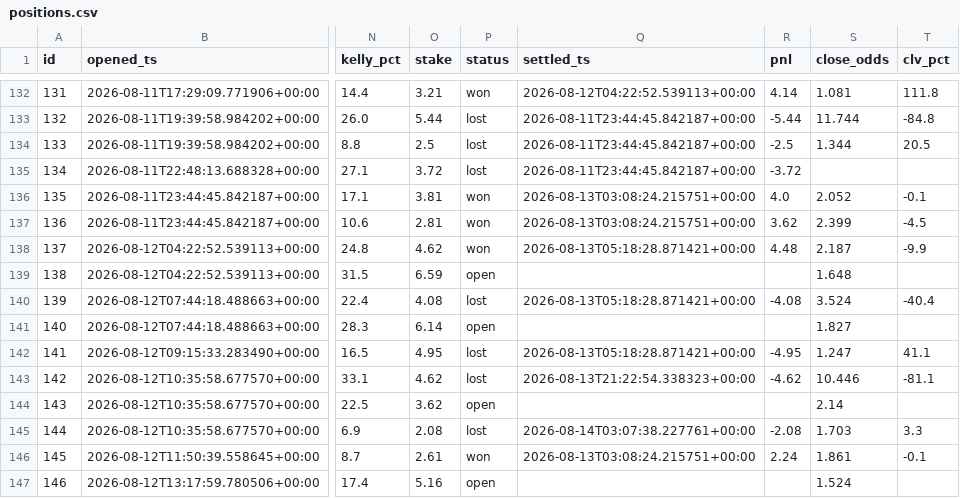
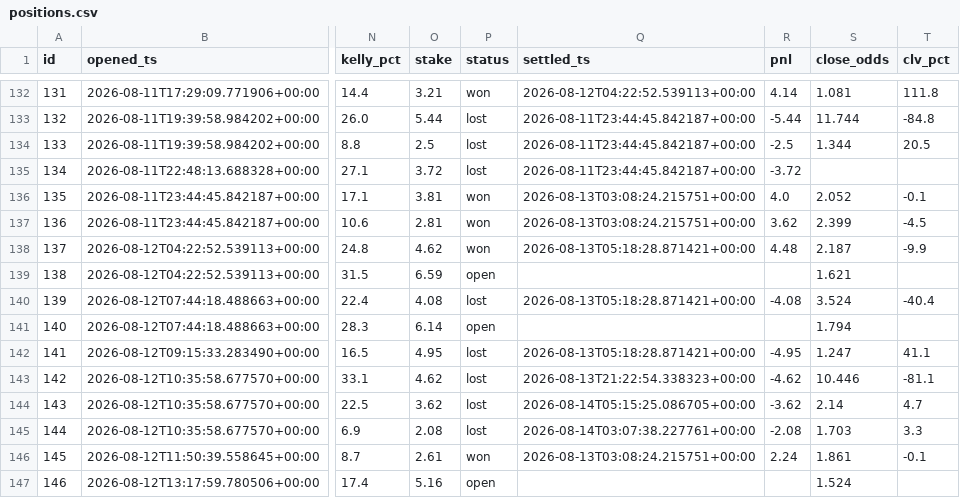
Before and after one commit to JorgeCampe/tennis-signals-bot, a CSV file: tennis_signals_bot/data/positions.csv, drawn as a sheet; only a part is shown, gaps mark what is left out; the diff covers the shown part only; the diff names each change by its address in the sheet, - before the commit and + after, or states it on an @@ line.

```diff
--- a/tennis_signals_bot/data/positions.csv
+++ b/tennis_signals_bot/data/positions.csv
-S139 (close_odds): 1.648
+S139 (close_odds): 1.621
-S141 (close_odds): 1.827
+S141 (close_odds): 1.794
-P144 (status): open
+P144 (status): lost
-Q144 (settled_ts): (empty)
+Q144 (settled_ts): 2026-08-14T05:15:25.086705+00:00
-R144 (pnl): (empty)
+R144 (pnl): -3.62
-T144 (clv_pct): (empty)
+T144 (clv_pct): 4.7
```
Also changed, not shown: 2 added rows and 8 edited cells elsewhere in this file, tennis_signals_bot/data/equity.csv, tennis_signals_bot/data/signals.csv, 2 other files.
